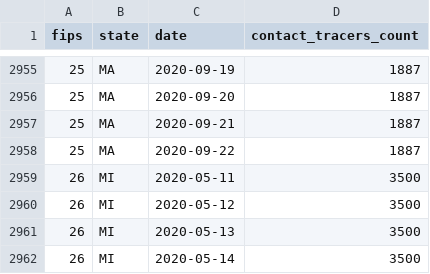
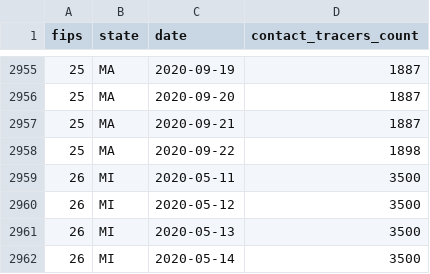
Before and after one commit to apiiro-snyk/covid-data-public, a CSV file: data/test-and-trace/state_data.csv, drawn as a sheet; only a part is shown, gaps mark what is left out.

```diff
--- a/data/test-and-trace/state_data.csv
+++ b/data/test-and-trace/state_data.csv
@@ -2957,3 +2957,3 @@ fips,state,date,contact_tracers_count
 25,MA,2020-09-21,1887
-25,MA,2020-09-22,1887
+25,MA,2020-09-22,1898
 26,MI,2020-05-11,3500
```
Also changed, not shown: 10 other files.
